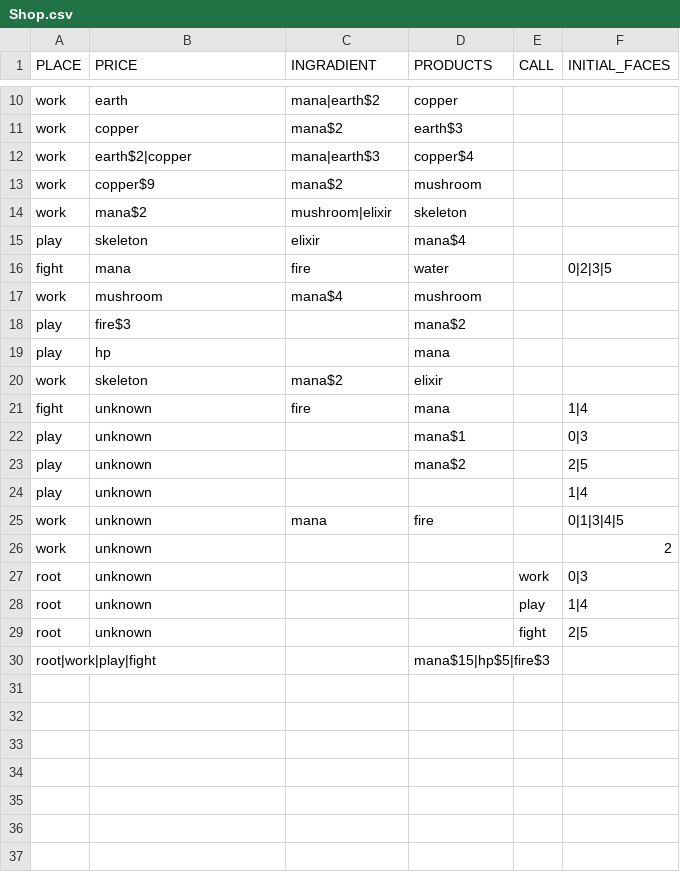
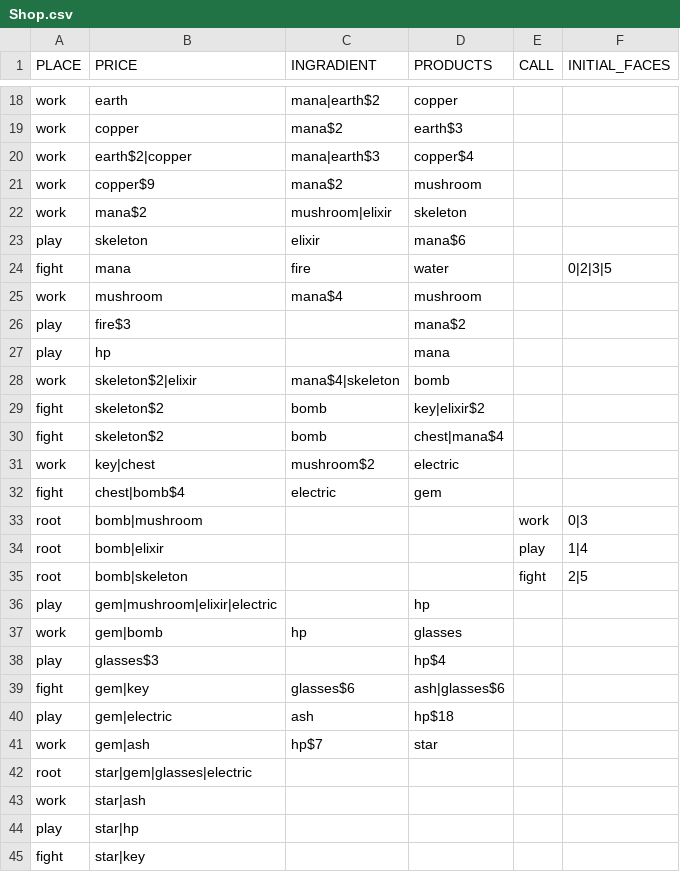
Before and after one commit to Alith-Game-Studio/Dice-Evolution, a CSV file: Shop.csv, drawn as a sheet; only a part is shown, gaps mark what is left out; the diff covers the shown part only.

Commit message:
continuation

```diff
--- a/Shop.csv
+++ b/Shop.csv
@@ -14,3 +22,3 @@ work	copper$9	mana$2	mushroom
 work	mana$2	mushroom|elixir	skeleton		
-play	skeleton	elixir	mana$4		
+play	skeleton	elixir	mana$6		
 fight	mana	fire	water		0|2|3|5
@@ -19,12 +27,19 @@ play	fire$3		mana$2
 play	hp		mana		
-work	skeleton	mana$2	elixir		
-fight	unknown	fire	mana		1|4
-play	unknown		mana$1		0|3
-play	unknown		mana$2		2|5
-play	unknown				1|4
-work	unknown	mana	fire		0|1|3|4|5
-work	unknown				2
-root	unknown			work	0|3
-root	unknown			play	1|4
-root	unknown			fight	2|5
-root|work|play|fight			mana$15|hp$5|fire$3		
+work	skeleton$2|elixir	mana$4|skeleton	bomb		
+fight	skeleton$2	bomb	key|elixir$2		
+fight	skeleton$2	bomb	chest|mana$4		
+work	key|chest	mushroom$2	electric		
+fight	chest|bomb$4	electric	gem		
+root	bomb|mushroom			work	0|3
+root	bomb|elixir			play	1|4
+root	bomb|skeleton			fight	2|5
+play	gem|mushroom|elixir|electric		hp		
+work	gem|bomb	hp	glasses		
+play	glasses$3		hp$4		
+fight	gem|key	glasses$6	ash|glasses$6		
+play	gem|electric	ash	hp$18		
+work	gem|ash	hp$7	star		
+root	star|gem|glasses|electric								
+work	star|ash				
+play	star|hp				
+fight	star|key				
```
Also changed, not shown: 3 added rows and 1 edited cell elsewhere in this file.
